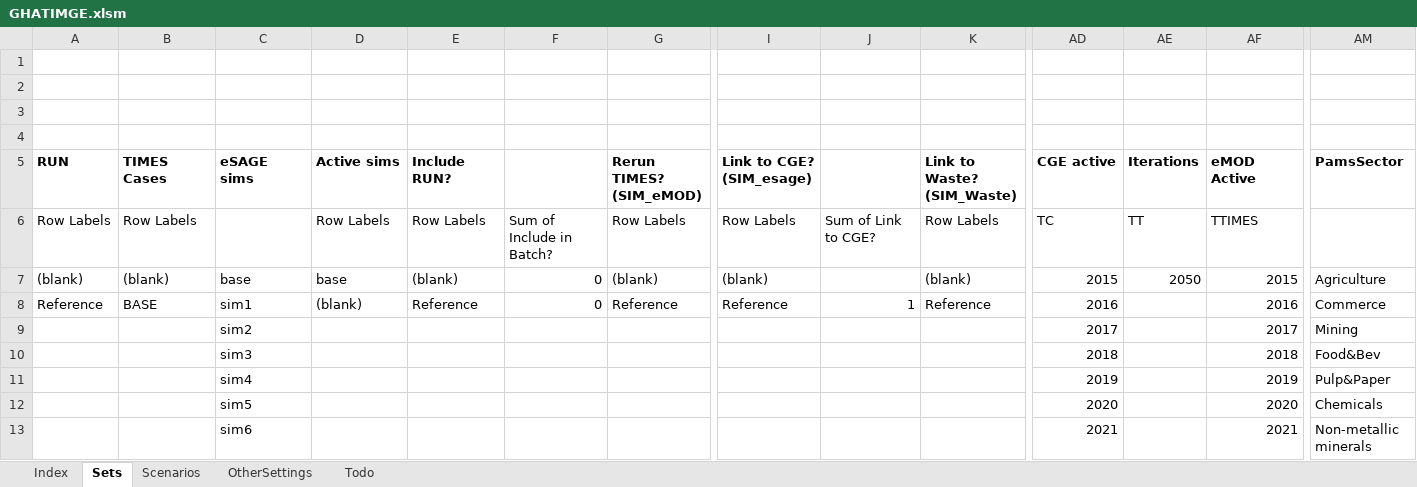
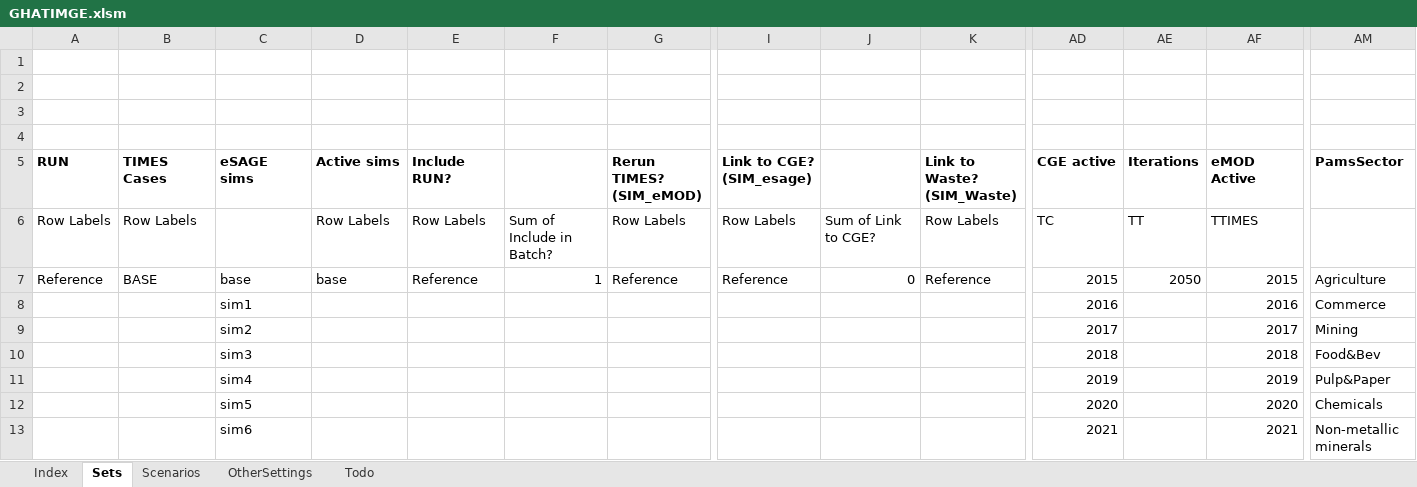
Before and after one commit to alisonERC/GHATIMGE, an Excel workbook: GHATIMGE.xlsm, sheet Sets, drawn as a sheet; only a part is shown, gaps mark what is left out; values as stored, in another font and other column widths than the file's, no borders; removed rows and columns are numbered as before the commit, all else as after; rows hold the shown columns only; the diff names each change by its address in the sheet, - before the commit and + after, or states it on an @@ line.

```diff
--- a/GHATIMGE.xlsm (sheet Sets)
+++ b/GHATIMGE.xlsm (sheet Sets)
-row 7: (blank) | (blank) | base | base | (blank) | 0 | (blank) | (blank) |  | (blank) | 2015 | 2050 | 2015 | Agriculture
-C7 (eSAGE sims): sim1
+C7 (eSAGE sims): base
-D7 (Active sims): (blank)
+D7 (Active sims): base
-F7: 0
+F7: 1
-J7: 1
+J7: 0
-AD7 (CGE active): 2016
+AD7 (CGE active): 2015
-AE7 (Iterations): (empty)
+AE7 (Iterations): 2050
-AF7 (eMOD Active): 2016
+AF7 (eMOD Active): 2015
-AM7 (PamsSector): Commerce
+AM7 (PamsSector): Agriculture
+row 8:  |  | sim1 |  |  |  |  |  |  |  | 2016 |  | 2016 | Commerce
```
Also changed, not shown: sheet Todo, sheet Scenarios, SetsAndMaps/SetsAndMaps.xlsm, 13 other files.
